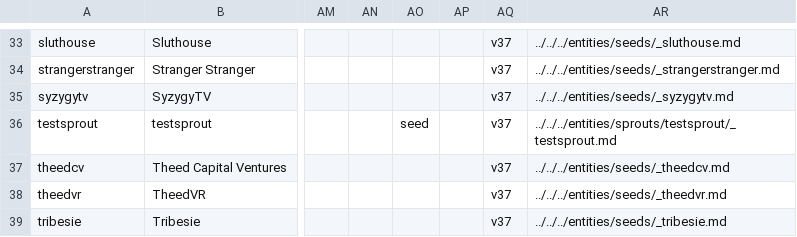
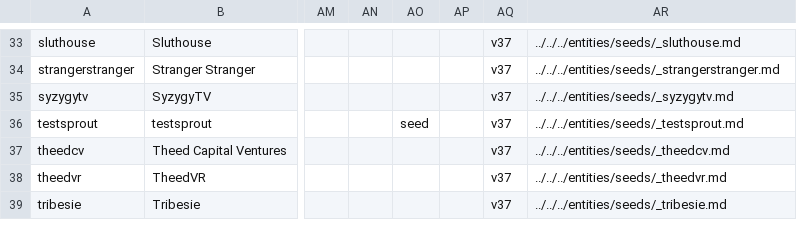
Before and after one commit to davidth340dhopkins-droid/STRATEGY, a CSV file: tools/gardener/entities/index.csv, drawn as a sheet; only a part is shown, gaps mark what is left out; the diff names each change by its address in the sheet, - before the commit and + after, or states it on an @@ line.

```diff
--- a/tools/gardener/entities/index.csv
+++ b/tools/gardener/entities/index.csv
-AR36: ../../../entities/sprouts/testsprout/_testsprout.md
+AR36: ../../../entities/seeds/_testsprout.md
```
Also changed, not shown: 16 other files.
